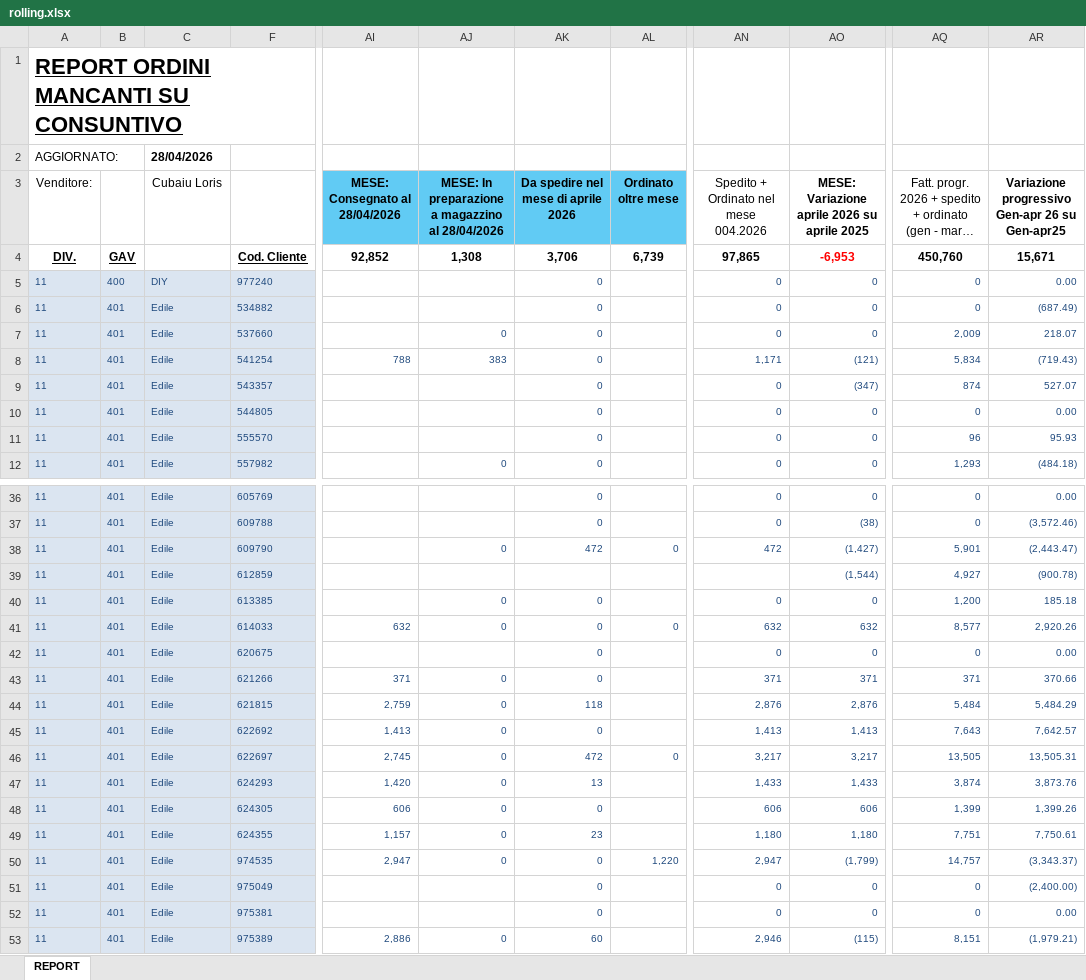
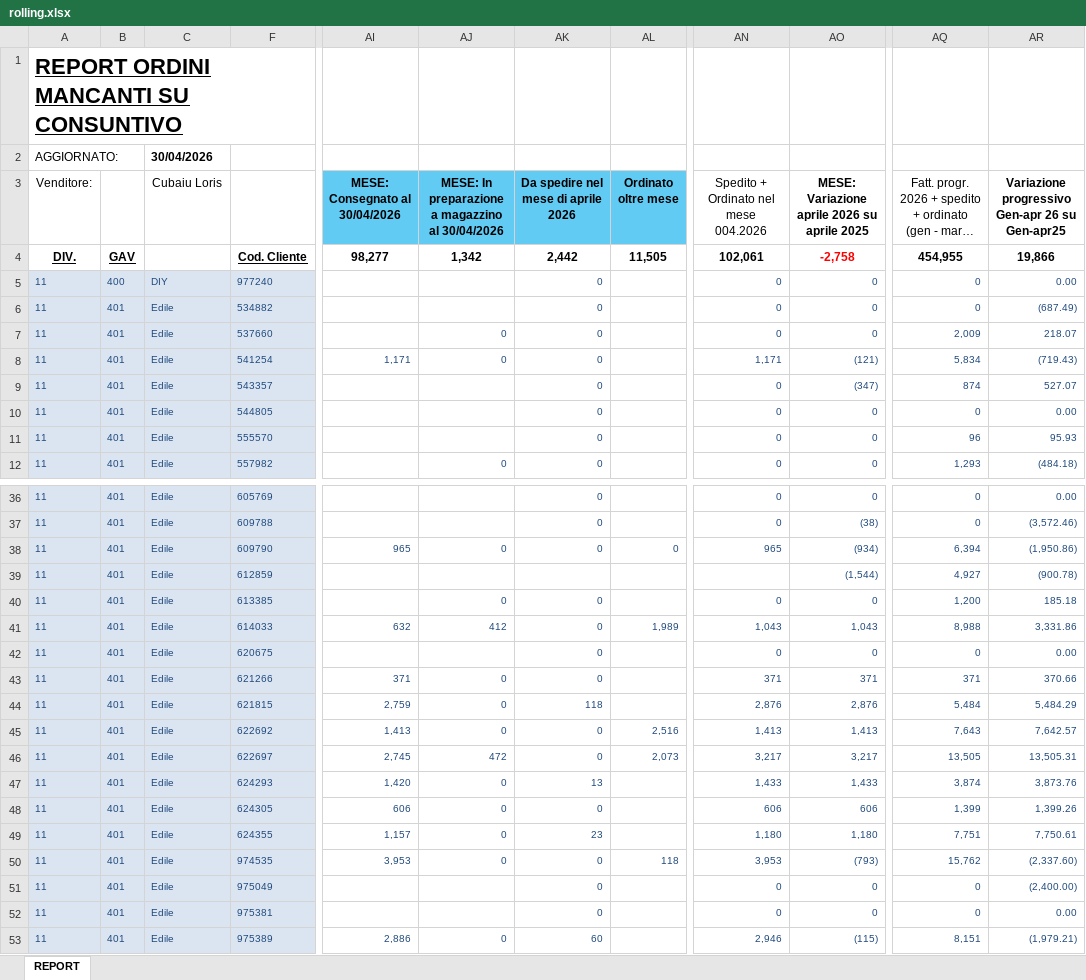
Before and after one commit to loriscuba/fischer-preventivi, an Excel workbook: data/rolling.xlsx, sheet REPORT, drawn as a sheet; only a part is shown, gaps mark what is left out; long unchanged cells end in …; values as stored, in another font and other column widths than the file's, no borders; the diff covers the shown part only; the diff names each change by its address in the sheet, - before the commit and + after, or states it on an @@ line.

Commit message:
📊 rolling [03/05/2026]

```diff
--- a/data/rolling.xlsx (sheet REPORT)
+++ b/data/rolling.xlsx (sheet REPORT)
-C2 (Cubaiu Loris): 28/04/2026
+C2 (Cubaiu Loris): 30/04/2026
-AI3: MESE: Consegnato al 28/04/2026
+AI3: MESE: Consegnato al 30/04/2026
-AJ3: …magazzino al 28/04/2026
+AJ3: …magazzino al 30/04/2026
-AI4 (MESE: Consegnato al 30/04/2026): 92,852
+AI4 (MESE: Consegnato al 30/04/2026): 98,277
-AJ4: 1,308
+AJ4: 1,342
-AK4: 3,706
+AK4: 2,442
-AL4 (Ordinato oltre mese): 6,739
+AL4 (Ordinato oltre mese): 11,505
-AN4: 97,865
+AN4: 102,061
-AO4: -6,953
+AO4: -2,758
-AQ4: 450,760
+AQ4: 454,955
-AR4: 15,671
+AR4: 19,866
-AI8 (MESE: Consegnato al 30/04/2026): 788
+AI8 (MESE: Consegnato al 30/04/2026): 1,171
-AJ8: 383
+AJ8: 0
-AI38 (MESE: Consegnato al 30/04/2026): (empty)
+AI38 (MESE: Consegnato al 30/04/2026): 965
-AK38: 472
+AK38: 0
-AN38: 472
+AN38: 965
-AO38: (1,427)
+AO38: (934)
-AQ38: 5,901
+AQ38: 6,394
-AR38: (2,443.47)
+AR38: (1,950.86)
-AJ41: 0
+AJ41: 412
-AL41 (Ordinato oltre mese): 0
+AL41 (Ordinato oltre mese): 1,989
-AN41: 632
+AN41: 1,043
-AO41: 632
+AO41: 1,043
-AQ41: 8,577
+AQ41: 8,988
-AR41: 2,920.26
+AR41: 3,331.86
-AL45 (Ordinato oltre mese): (empty)
+AL45 (Ordinato oltre mese): 2,516
-AJ46: 0
+AJ46: 472
-AK46: 472
+AK46: 0
-AL46 (Ordinato oltre mese): 0
+AL46 (Ordinato oltre mese): 2,073
-AI50 (MESE: Consegnato al 30/04/2026): 2,947
+AI50 (MESE: Consegnato al 30/04/2026): 3,953
-AL50 (Ordinato oltre mese): 1,220
+AL50 (Ordinato oltre mese): 118
-AN50: 2,947
+AN50: 3,953
-AO50: (1,799)
+AO50: (793)
-AQ50: 14,757
+AQ50: 15,762
-AR50: (3,343.37)
+AR50: (2,337.60)
```
Also changed, not shown: 36 edited cells elsewhere in this sheet.
